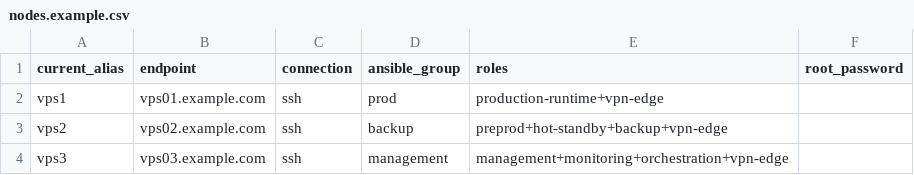
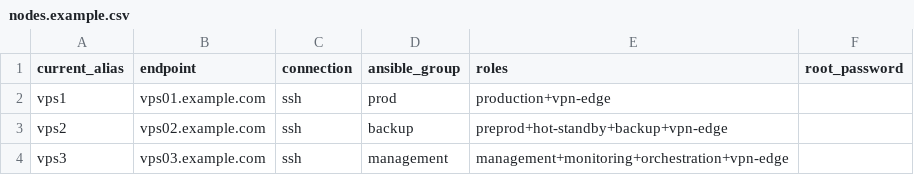
Before and after one commit to airiga1897/AI_Service_Platform, a CSV file: infra/ansible/nodes.example.csv, drawn as a sheet.

```diff
--- a/infra/ansible/nodes.example.csv
+++ b/infra/ansible/nodes.example.csv
@@ -1,3 +1,3 @@
 current_alias,endpoint,connection,ansible_group,roles,root_password
-vps1,vps01.example.com,ssh,prod,production-runtime+vpn-edge,
+vps1,vps01.example.com,ssh,prod,production+vpn-edge,
 vps2,vps02.example.com,ssh,backup,preprod+hot-standby+backup+vpn-edge,
```
Also changed, not shown: 17 other files.
